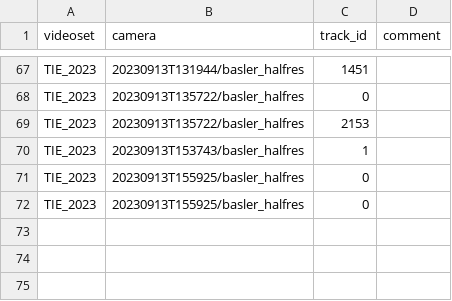
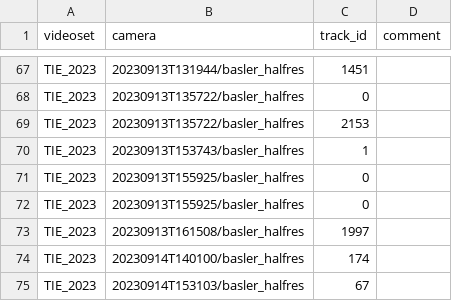
Before and after one commit to MartinChristiaan/Tools, a CSV file: opencv_summary_viewer/interesting_moments.csv, drawn as a sheet; only a part is shown, gaps mark what is left out; the diff names each change by its address in the sheet, - before the commit and + after, or states it on an @@ line.

Commit message:
auto commit

```diff
--- a/opencv_summary_viewer/interesting_moments.csv
+++ b/opencv_summary_viewer/interesting_moments.csv
+row 73: TIE_2023 | 20230913T161508/basler_halfres | 1997
+row 74: TIE_2023 | 20230914T140100/basler_halfres | 174
+row 75: TIE_2023 | 20230914T153103/basler_halfres | 67
```
